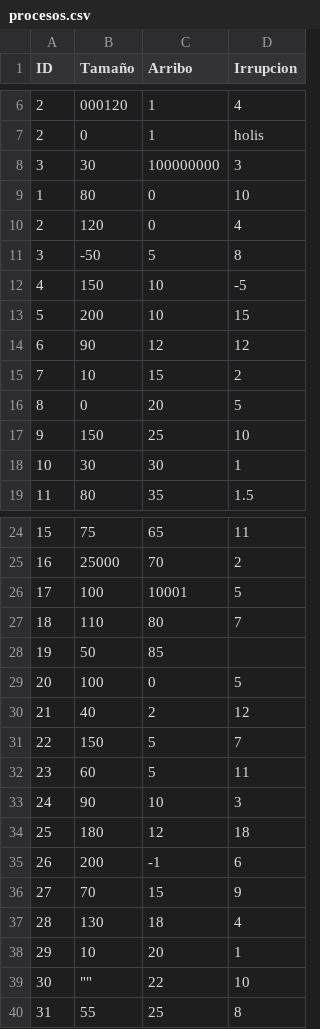
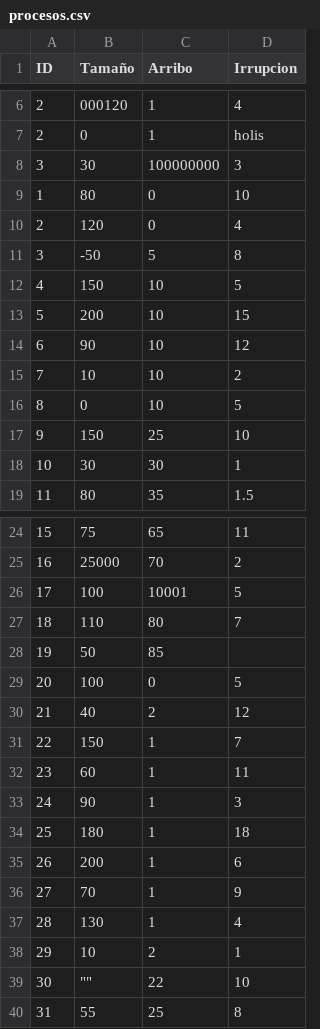
Before and after one commit to CCrisstian/SO---TPI---Spinlock-Spartans, a CSV file: ArchivosEjemplo/procesos.csv, drawn as a sheet; only a part is shown, gaps mark what is left out.

```diff
--- a/ArchivosEjemplo/procesos.csv
+++ b/ArchivosEjemplo/procesos.csv
@@ -11,7 +11,7 @@ ID,Tamaño,Arribo,Irrupcion
 3,-50,5,8
-4,150,10,-5
+4,150,10,5
 5,200,10,15
-6,90,12,12
-7,10,15,2
-8,0,20,5
+6,90,10,12
+7,10,10,2
+8,0,10,5
 9,150,25,10
@@ -30,10 +30,10 @@ ID,Tamaño,Arribo,Irrupcion
 21,40,2,12
-22,150,5,7
-23,60,5,11
-24,90,10,3
-25,180,12,18
-26,200,-1,6
-27,70,15,9
-28,130,18,4
-29,10,20,1
+22,150,1,7
+23,60,1,11
+24,90,1,3
+25,180,1,18
+26,200,1,6
+27,70,1,9
+28,130,1,4
+29,10,2,1
 30,"""""",22,10
```
Also changed, not shown: 9 other files.
